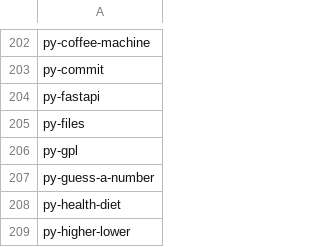
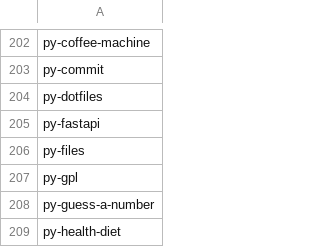
Before and after one commit to seriiserii825/py-bitbucket, a CSV file: github_repos.csv, drawn as a sheet; only a part is shown, gaps mark what is left out; the shorter side is filled out with more unchanged rows; the diff names each change by its address in the sheet, - before the commit and + after, or states it on an @@ line.

Commit message:
feat: gth repo new

```diff
--- a/github_repos.csv
+++ b/github_repos.csv
+row 204: py-dotfiles
```
Also changed, not shown: 2 other files.
